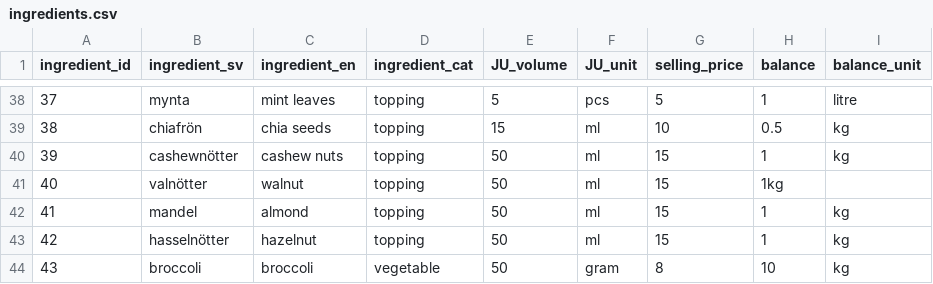
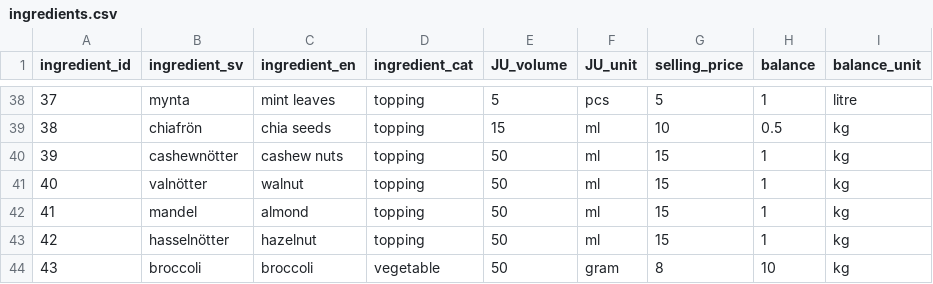
Before and after one commit to FelixDryselius/1337-Juicifer, a CSV file: data/ingredients.csv, drawn as a sheet; only a part is shown, gaps mark what is left out.

Commit message:
slarvfel rad 41

```diff
--- a/data/ingredients.csv
+++ b/data/ingredients.csv
@@ -40,3 +40,3 @@ ingredient_id,ingredient_sv,ingredient_en,ingredient_cat,JU_volume,JU_unit,selli
 39,cashewnötter,cashew nuts,topping,50,ml,15,1,kg
-40,valnötter,walnut,topping,50,ml,15,1kg
+40,valnötter,walnut,topping,50,ml,15,1,kg
 41,mandel,almond,topping,50,ml,15,1,kg
```
